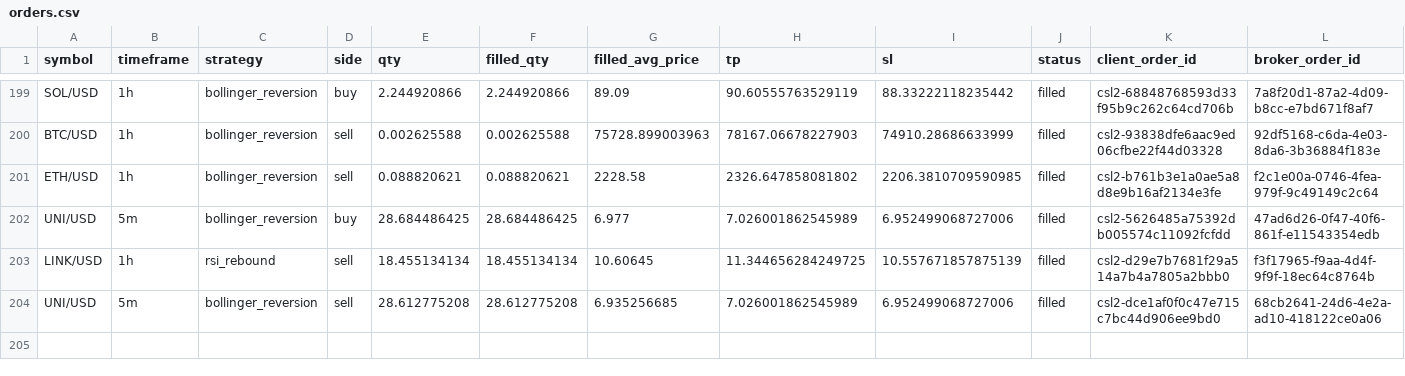
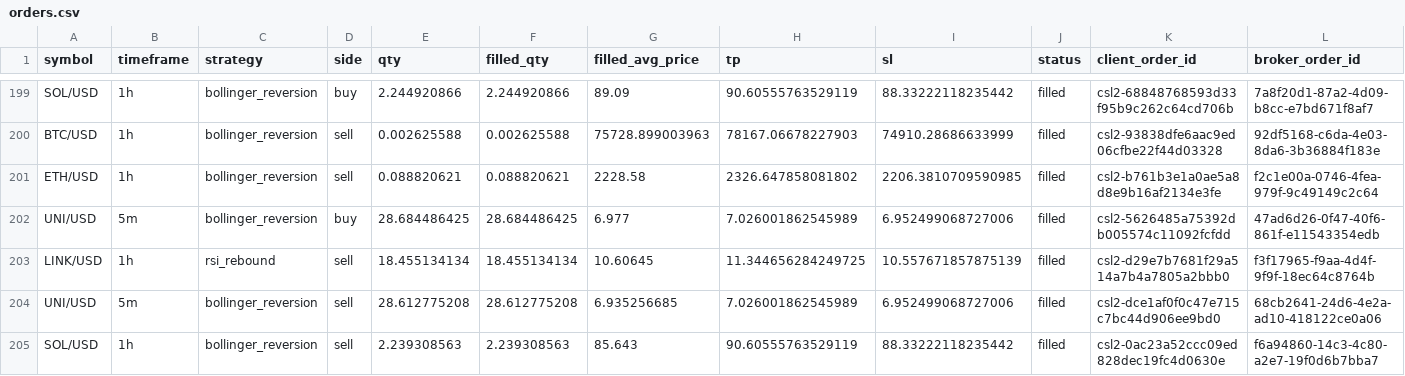
Before and after one commit to Rand0mUs3r-afk/CryptoStrategyLab, a CSV file: orders.csv, drawn as a sheet; only a part is shown, gaps mark what is left out; rows hold the shown columns only; the diff names each change by its address in the sheet, - before the commit and + after, or states it on an @@ line.

```diff
--- a/orders.csv
+++ b/orders.csv
+row 205: SOL/USD | 1h | bollinger_reversion | sell | 2.239308563 | 2.239308563 | 85.643 | 90.60555763529119 | 88.33222118235442 | filled | csl2-0ac23a52ccc09ed828dec19fc4d0630e | f6a94860-14c3-4c80-a2e7-19f0d6b7bba7
```
Also changed, not shown: closed_trades.csv, open_positions.csv, 9 other files.
